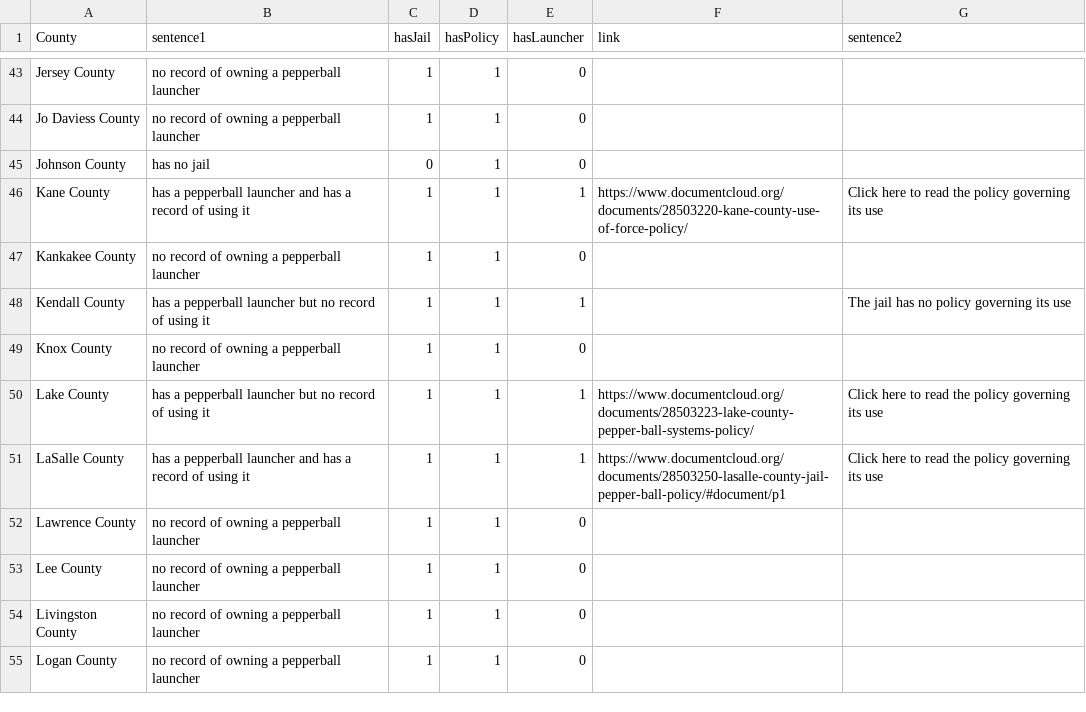
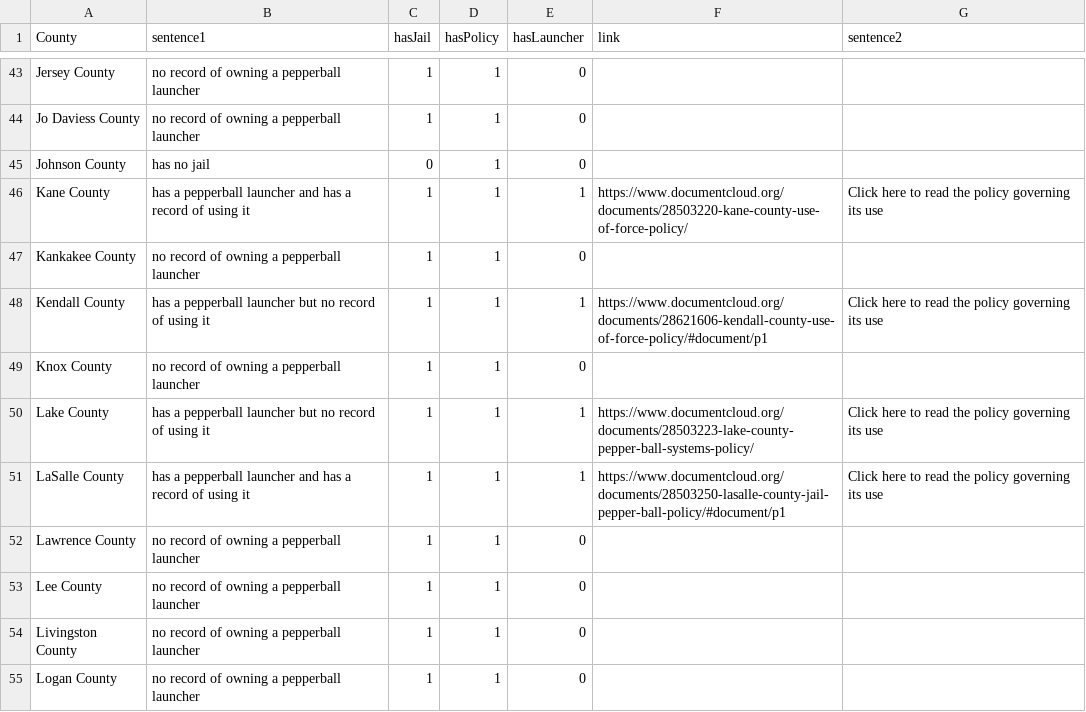
Before and after one commit to aadams-bga/insideIllinoisJails, a CSV file: pepperballPolicy/pepperballPolicy.csv, drawn as a sheet; only a part is shown, gaps mark what is left out.

Commit message:
Update pepperballPolicy.csv

```diff
--- a/pepperballPolicy/pepperballPolicy.csv
+++ b/pepperballPolicy/pepperballPolicy.csv
@@ -47,3 +47,3 @@ Kane County,has a pepperball launcher and has a record of using it,1,1,1,https:/
 Kankakee County,no record of owning a pepperball launcher,1,1,0,,
-Kendall County,has a pepperball launcher but no record of using it,1,1,1,,The jail has no policy governing its use
+Kendall County,has a pepperball launcher but no record of using it,1,1,1,https://www.documentcloud.org/documents/28621606-kendall-county-use-of-force-policy/#document/p1,Click here to read the policy governing its use
 Knox County,no record of owning a pepperball launcher,1,1,0,,
```
